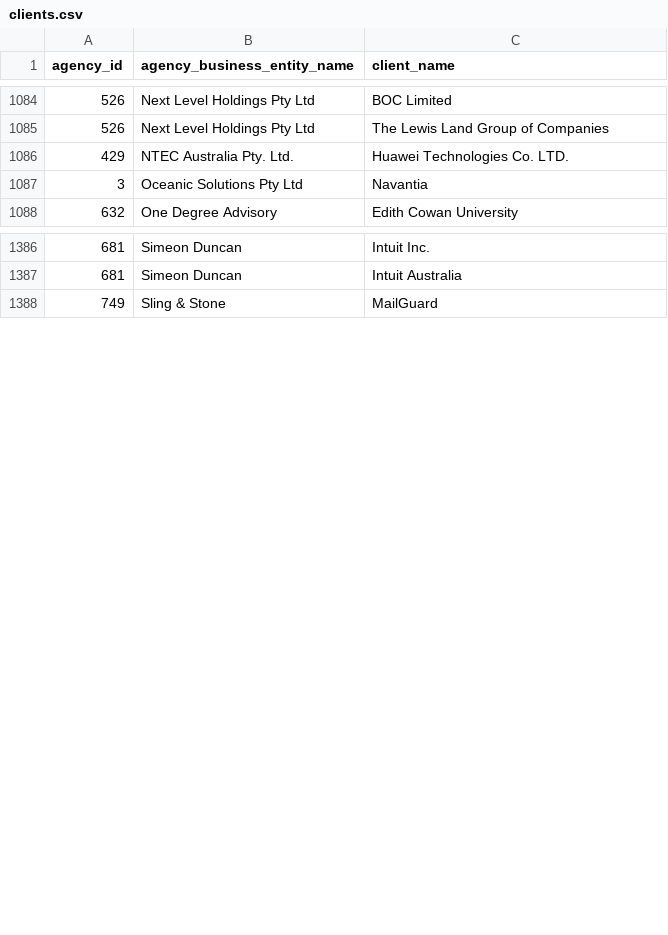
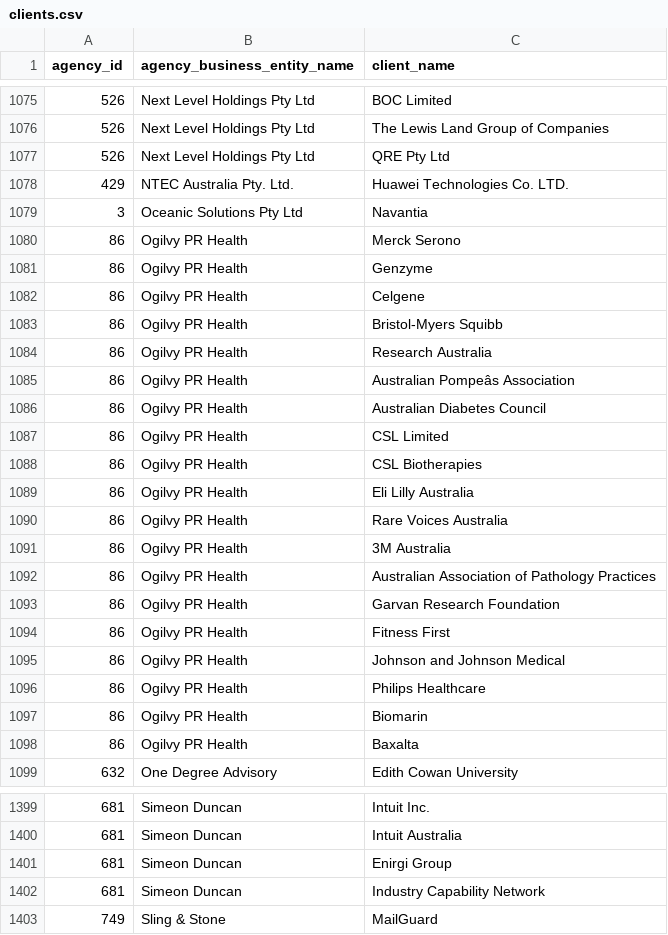
Before and after one commit to henare/australian_government_lobbyists_register, a CSV file: clients.csv, drawn as a sheet; only a part is shown, gaps mark what is left out; the diff covers the shown part only; the diff names each change by its address in the sheet, - before the commit and + after, or states it on an @@ line.

```diff
--- a/clients.csv
+++ b/clients.csv
+row 1077: 526 | Next Level Holdings Pty Ltd | QRE Pty Ltd
+row 1080: 86 | Ogilvy PR Health | Merck Serono
+row 1081: 86 | Ogilvy PR Health | Genzyme
+row 1082: 86 | Ogilvy PR Health | Celgene
+row 1083: 86 | Ogilvy PR Health | Bristol-Myers Squibb
+row 1084: 86 | Ogilvy PR Health | Research Australia
+row 1085: 86 | Ogilvy PR Health | Australian Pompeâs Association
+row 1086: 86 | Ogilvy PR Health | Australian Diabetes Council
+row 1087: 86 | Ogilvy PR Health | CSL Limited
+row 1088: 86 | Ogilvy PR Health | CSL Biotherapies
+row 1089: 86 | Ogilvy PR Health | Eli Lilly Australia
+row 1090: 86 | Ogilvy PR Health | Rare Voices Australia
+row 1091: 86 | Ogilvy PR Health | 3M Australia
+row 1092: 86 | Ogilvy PR Health | Australian Association of Pathology Practices
+row 1093: 86 | Ogilvy PR Health | Garvan Research Foundation
+row 1094: 86 | Ogilvy PR Health | Fitness First
+row 1095: 86 | Ogilvy PR Health | Johnson and Johnson Medical
+row 1096: 86 | Ogilvy PR Health | Philips Healthcare
+row 1097: 86 | Ogilvy PR Health | Biomarin
+row 1098: 86 | Ogilvy PR Health | Baxalta
+row 1401: 681 | Simeon Duncan | Enirgi Group
+row 1402: 681 | Simeon Duncan | Industry Capability Network
```
Also changed, not shown: 6 added rows and 10 removed rows elsewhere in this file, agencies.csv, lobbyists.csv, 1 other file.
